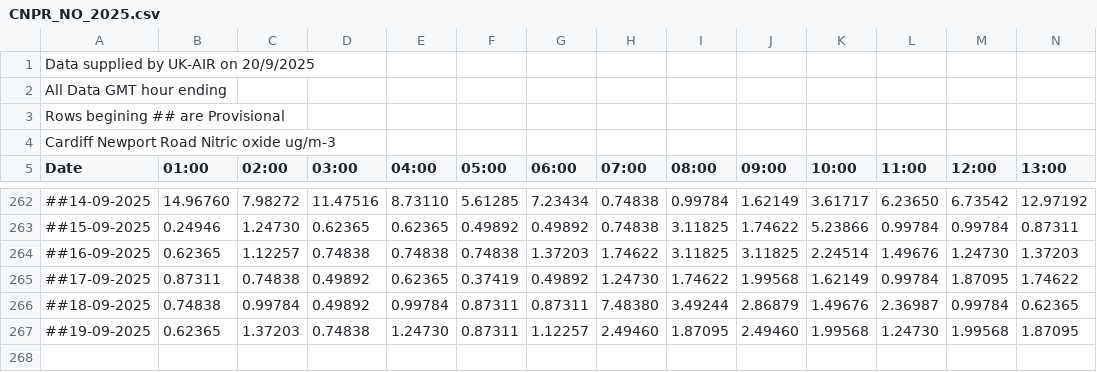
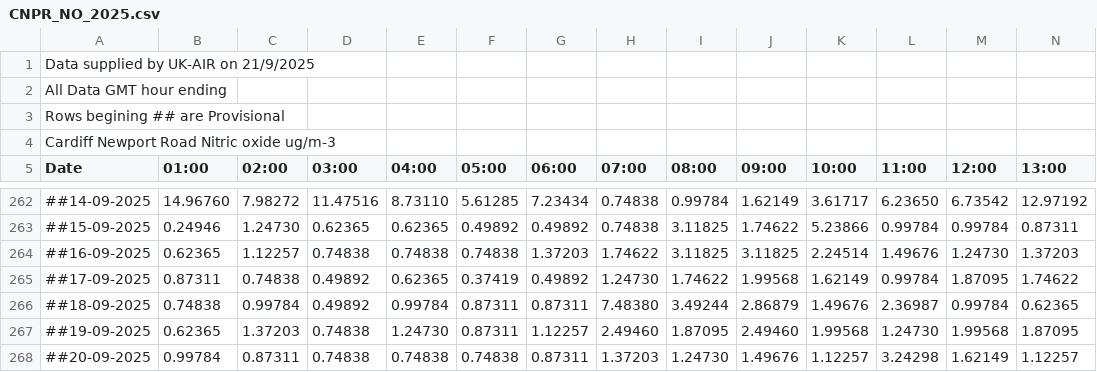
Before and after one commit to rvaughan/air-quality-data, a CSV file: cardiff_newport_road/CNPR_NO_2025.csv, drawn as a sheet; only a part is shown, gaps mark what is left out; rows hold the shown columns only; the diff names each change by its address in the sheet, - before the commit and + after, or states it on an @@ line.

```diff
--- a/cardiff_newport_road/CNPR_NO_2025.csv
+++ b/cardiff_newport_road/CNPR_NO_2025.csv
-A1 (Date): Data supplied by UK-AIR on 20/9/2025
+A1 (Date): Data supplied by UK-AIR on 21/9/2025
+row 268: ##20-09-2025 | 0.99784 | 0.87311 | 0.74838 | 0.74838 | 0.74838 | 0.87311 | 1.37203 | 1.24730 | 1.49676 | 1.12257 | 3.24298 | 1.62149 | 1.12257
```
